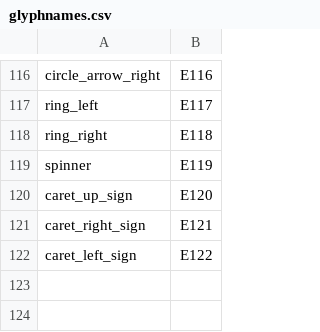
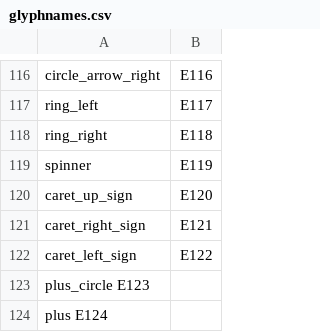
Before and after one commit to oikeusministerio/tyylit, a CSV file: source/fonts/glyphnames.csv, drawn as a sheet; only a part is shown, gaps mark what is left out; the diff names each change by its address in the sheet, - before the commit and + after, or states it on an @@ line.

Commit message:
Two more glyphs.

```diff
--- a/source/fonts/glyphnames.csv
+++ b/source/fonts/glyphnames.csv
+row 123: plus_circle E123
+row 124: plus E124
```
